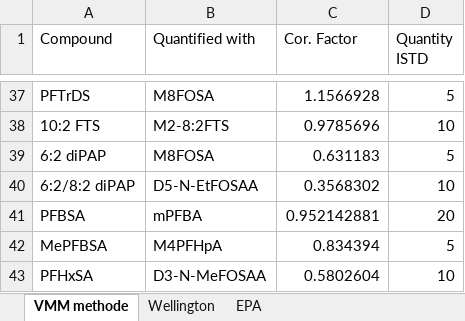
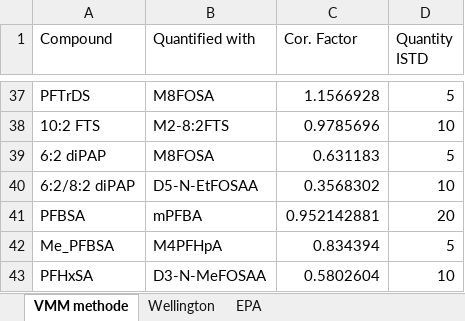
Before and after one commit to artick788/Spectrotool, an Excel workbook: TestResources/HappyDay/Correction_factors_TG.xlsx, sheet VMM methode, drawn as a sheet; only a part is shown, gaps mark what is left out; values as stored, in another font and other column widths than the file's, no borders; the diff names each change by its address in the sheet, - before the commit and + after, or states it on an @@ line.

Commit message:
Fixed correction factors maybe

```diff
--- a/TestResources/HappyDay/Correction_factors_TG.xlsx (sheet VMM methode)
+++ b/TestResources/HappyDay/Correction_factors_TG.xlsx (sheet VMM methode)
-A42 (Compound): MePFBSA
+A42 (Compound): Me_PFBSA
```
Also changed, not shown: 7 other files.
